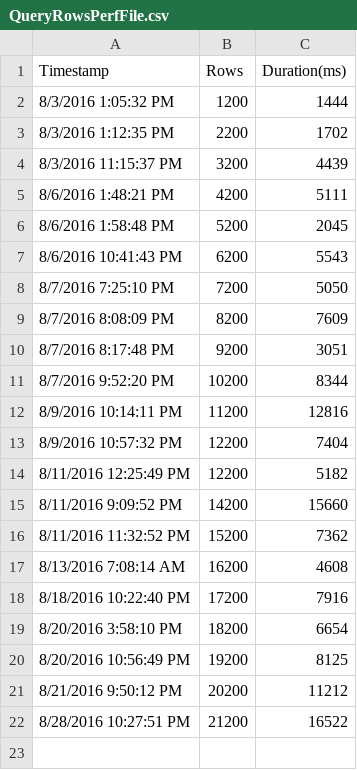
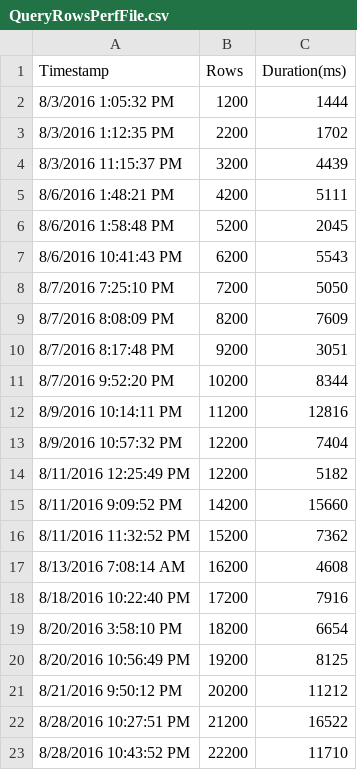
Before and after one commit to dwdii/GarudaUtil, a CSV file: Garuda.Data.Test/QueryRowsPerfFile.csv, drawn as a sheet.

```diff
--- a/Garuda.Data.Test/QueryRowsPerfFile.csv
+++ b/Garuda.Data.Test/QueryRowsPerfFile.csv
@@ -22 +22,2 @@ Timestamp,Rows,Duration(ms)
 8/28/2016 10:27:51 PM,21200,16522
+8/28/2016 10:43:52 PM,22200,11710
```
Also changed, not shown: Garuda.Data.Test/BulkCopyPerfFile.csv, 2 other files.
